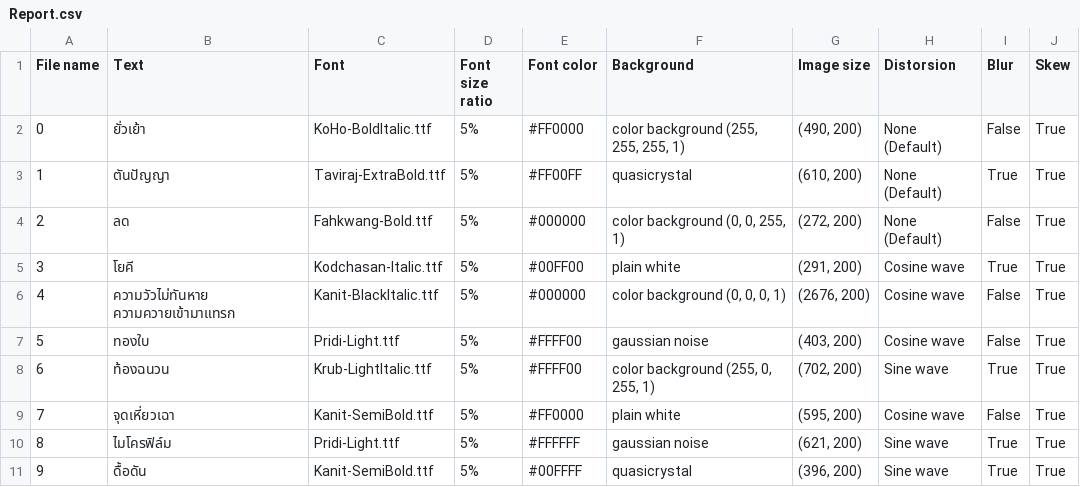
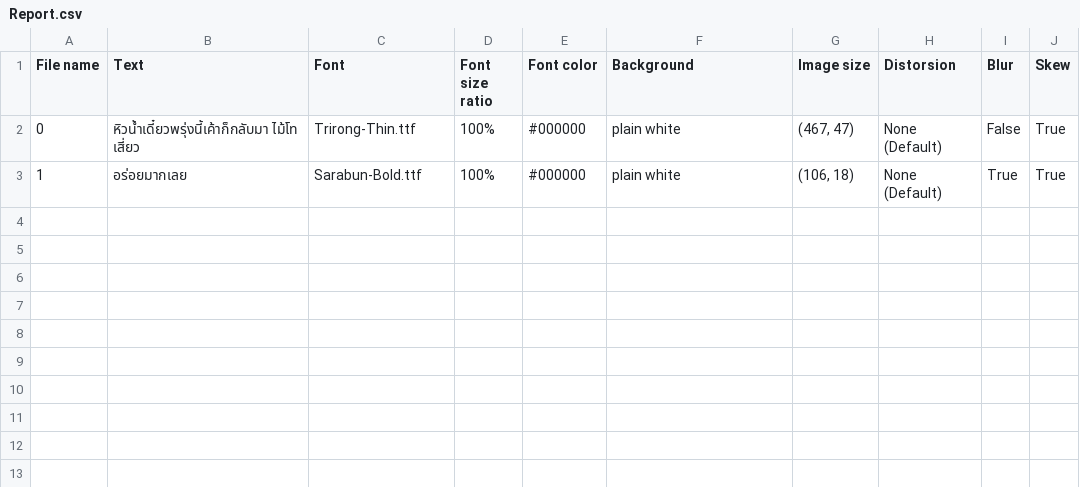
Before and after one commit to wannaphong/TextRecognitionDataGenerator, a CSV file: TextRecognitionDataGenerator/out/Report.csv, drawn as a sheet.

Commit message:
fix font bug

```diff
--- a/TextRecognitionDataGenerator/out/Report.csv
+++ b/TextRecognitionDataGenerator/out/Report.csv
@@ -1,11 +1,3 @@
 File name,Text,Font,Font size ratio,Font color,Background,Image size,Distorsion,Blur,Skew
-0,ยั่วเย้า,KoHo-BoldItalic.ttf,5%,#FF0000,"color background (255, 255, 255, 1)","(490, 200)",None (Default),False,True
-1,ตันปัญญา,Taviraj-ExtraBold.ttf,5%,#FF00FF,quasicrystal,"(610, 200)",None (Default),True,True
-2,ลด,Fahkwang-Bold.ttf,5%,#000000,"color background (0, 0, 255, 1)","(272, 200)",None (Default),False,True
-3,โยคี,Kodchasan-Italic.ttf,5%,#00FF00,plain white,"(291, 200)",Cosine wave,True,True
-4,ความวัวไม่ทันหาย ความควายเข้ามาแทรก,Kanit-BlackItalic.ttf,5%,#000000,"color background (0, 0, 0, 1)","(2676, 200)",Cosine wave,False,True
-5,ทองใบ,Pridi-Light.ttf,5%,#FFFF00,gaussian noise,"(403, 200)",Cosine wave,False,True
-6,ท้องฉนวน,Krub-LightItalic.ttf,5%,#FFFF00,"color background (255, 0, 255, 1)","(702, 200)",Sine wave,True,True
-7,จุดเหี่ยวเฉา,Kanit-SemiBold.ttf,5%,#FF0000,plain white,"(595, 200)",Cosine wave,False,True
-8,ไมโครฟิล์ม,Pridi-Light.ttf,5%,#FFFFFF,gaussian noise,"(621, 200)",Sine wave,True,True
-9,ดื้อดัน,Kanit-SemiBold.ttf,5%,#00FFFF,quasicrystal,"(396, 200)",Sine wave,True,True
+0,หิวน้ำเดี๋ยวพรุ่งนี้เค้าก็กลับมา ไม้โท เสี่ยว,Trirong-Thin.ttf,100%,#000000,plain white,"(467, 47)",None (Default),False,True
+1,อร่อยมากเลย,Sarabun-Bold.ttf,100%,#000000,plain white,"(106, 18)",None (Default),True,True
```
Also changed, not shown: 14 other files.
